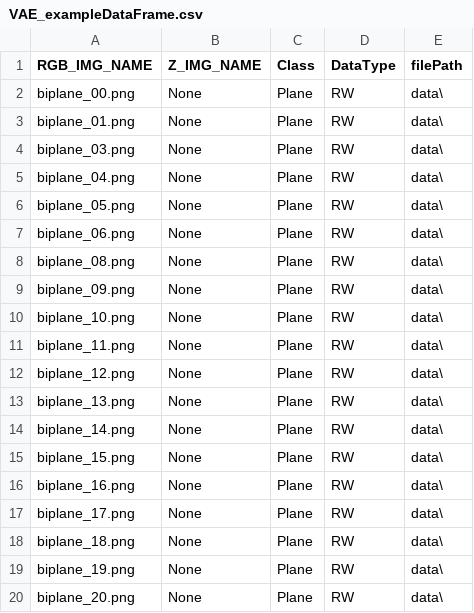
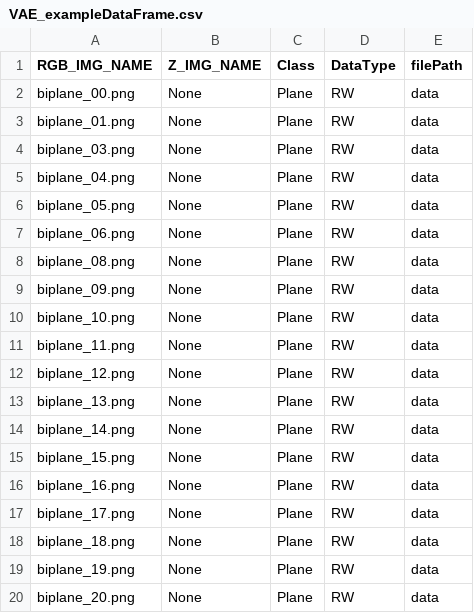
Before and after one commit to daleas0120/VAE, a CSV file: VAE_exampleDataFrame.csv, drawn as a sheet.

Commit message:
Removes slash from example directory

```diff
--- a/VAE_exampleDataFrame.csv
+++ b/VAE_exampleDataFrame.csv
@@ -1,20 +1,20 @@
 RGB_IMG_NAME,Z_IMG_NAME,Class,DataType,filePath
-biplane_00.png,None,Plane,RW,data\
-biplane_01.png,None,Plane,RW,data\
-biplane_03.png,None,Plane,RW,data\
-biplane_04.png,None,Plane,RW,data\
-biplane_05.png,None,Plane,RW,data\
-biplane_06.png,None,Plane,RW,data\
-biplane_08.png,None,Plane,RW,data\
-biplane_09.png,None,Plane,RW,data\
-biplane_10.png,None,Plane,RW,data\
-biplane_11.png,None,Plane,RW,data\
-biplane_12.png,None,Plane,RW,data\
-biplane_13.png,None,Plane,RW,data\
-biplane_14.png,None,Plane,RW,data\
-biplane_15.png,None,Plane,RW,data\
-biplane_16.png,None,Plane,RW,data\
-biplane_17.png,None,Plane,RW,data\
-biplane_18.png,None,Plane,RW,data\
-biplane_19.png,None,Plane,RW,data\
-biplane_20.png,None,Plane,RW,data\
+biplane_00.png,None,Plane,RW,data
+biplane_01.png,None,Plane,RW,data
+biplane_03.png,None,Plane,RW,data
+biplane_04.png,None,Plane,RW,data
+biplane_05.png,None,Plane,RW,data
+biplane_06.png,None,Plane,RW,data
+biplane_08.png,None,Plane,RW,data
+biplane_09.png,None,Plane,RW,data
+biplane_10.png,None,Plane,RW,data
+biplane_11.png,None,Plane,RW,data
+biplane_12.png,None,Plane,RW,data
+biplane_13.png,None,Plane,RW,data
+biplane_14.png,None,Plane,RW,data
+biplane_15.png,None,Plane,RW,data
+biplane_16.png,None,Plane,RW,data
+biplane_17.png,None,Plane,RW,data
+biplane_18.png,None,Plane,RW,data
+biplane_19.png,None,Plane,RW,data
+biplane_20.png,None,Plane,RW,data
```
